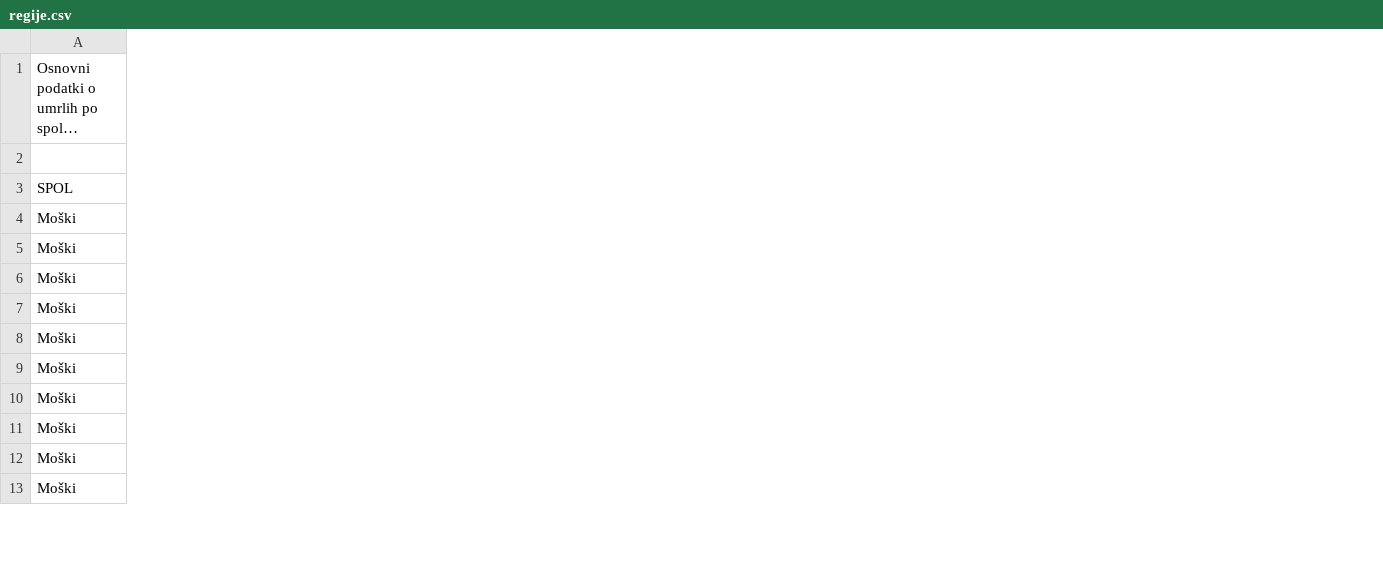
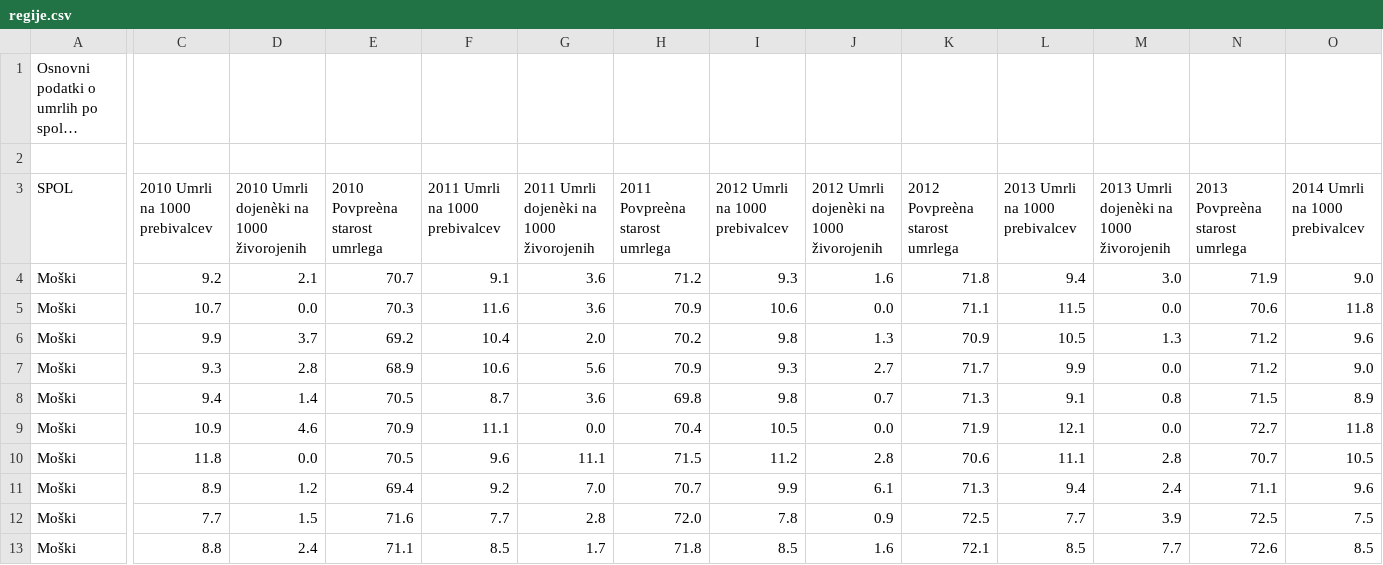
Before and after one commit to sarazuzek/APPR-2021-22, a CSV file: podatki/regije.csv, drawn as a sheet; only a part is shown, gaps mark what is left out; long unchanged cells end in …; the diff covers the shown part only; the diff names each change by its address in the sheet, - before the commit and + after, or states it on an @@ line.

```diff
--- a/podatki/regije.csv
+++ b/podatki/regije.csv
+column C (2010 Umrli na 1000 prebivalcev), rows 4-13: 9.2 | 10.7 | 9.9 | 9.3 | 9.4 | 10.9 | 11.8 | 8.9 | 7.7 | 8.8
+column D, rows 3-13: 2010 Umrli dojenèki na 1000 živorojenih | 2.1 | 0.0 | 3.7 | 2.8 | 1.4 | 4.6 | 0.0 | 1.2 | 1.5 | 2.4
+column E (2010 Povpreèna starost umrlega), rows 4-13: 70.7 | 70.3 | 69.2 | 68.9 | 70.5 | 70.9 | 70.5 | 69.4 | 71.6 | 71.1
+column F (2011 Umrli na 1000 prebivalcev), rows 4-13: 9.1 | 11.6 | 10.4 | 10.6 | 8.7 | 11.1 | 9.6 | 9.2 | 7.7 | 8.5
+column G, rows 3-13: 2011 Umrli dojenèki na 1000 živorojenih | 3.6 | 3.6 | 2.0 | 5.6 | 3.6 | 0.0 | 11.1 | 7.0 | 2.8 | 1.7
+column H (2011 Povpreèna starost umrlega), rows 4-13: 71.2 | 70.9 | 70.2 | 70.9 | 69.8 | 70.4 | 71.5 | 70.7 | 72.0 | 71.8
+column I (2012 Umrli na 1000 prebivalcev), rows 4-13: 9.3 | 10.6 | 9.8 | 9.3 | 9.8 | 10.5 | 11.2 | 9.9 | 7.8 | 8.5
+column J, rows 3-13: 2012 Umrli dojenèki na 1000 živorojenih | 1.6 | 0.0 | 1.3 | 2.7 | 0.7 | 0.0 | 2.8 | 6.1 | 0.9 | 1.6
+column K (2012 Povpreèna starost umrlega), rows 4-13: 71.8 | 71.1 | 70.9 | 71.7 | 71.3 | 71.9 | 70.6 | 71.3 | 72.5 | 72.1
+column L (2013 Umrli na 1000 prebivalcev), rows 4-13: 9.4 | 11.5 | 10.5 | 9.9 | 9.1 | 12.1 | 11.1 | 9.4 | 7.7 | 8.5
+column M, rows 3-13: 2013 Umrli dojenèki na 1000 živorojenih | 3.0 | 0.0 | 1.3 | 0.0 | 0.8 | 0.0 | 2.8 | 2.4 | 3.9 | 7.7
+column N (2013 Povpreèna starost umrlega), rows 4-13: 71.9 | 70.6 | 71.2 | 71.2 | 71.5 | 72.7 | 70.7 | 71.1 | 72.5 | 72.6
+column O (2014 Umrli na 1000 prebivalcev), rows 4-13: 9.0 | 11.8 | 9.6 | 9.0 | 8.9 | 11.8 | 10.5 | 9.6 | 7.5 | 8.5
```
Also changed, not shown: 2 added columns elsewhere in this file, 6 other files.
